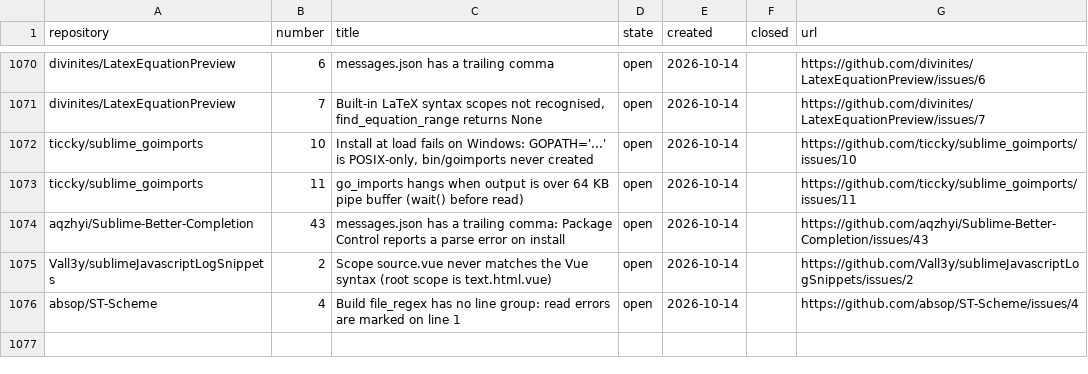
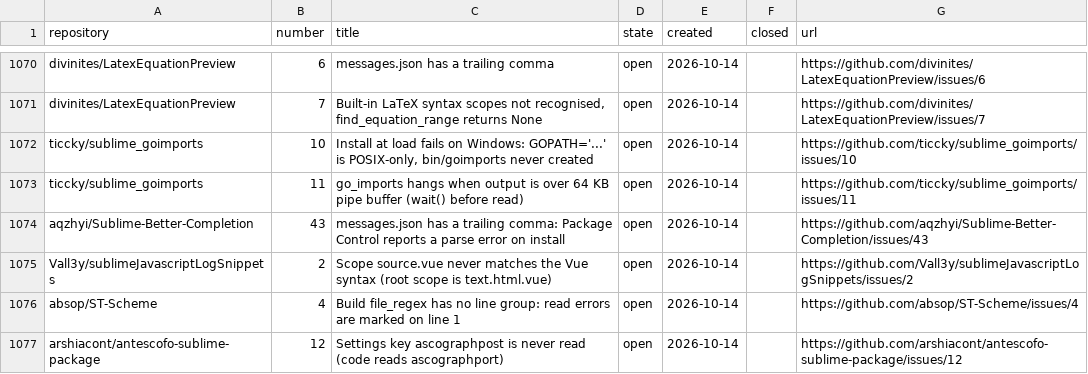
Before and after one commit to dpc00/sublime-package-audit, a TSV file: ISSUES.tsv, drawn as a sheet; only a part is shown, gaps mark what is left out; the diff names each change by its address in the sheet, - before the commit and + after, or states it on an @@ line.

```diff
--- a/ISSUES.tsv
+++ b/ISSUES.tsv
+row 1077: arshiacont/antescofo-sublime-package | 12 | Settings key ascographpost is never read (code reads ascographport) | open | 2026-10-14 |  | https://github.com/arshiacont/antescofo-sublime-package/issues/12
```
Also changed, not shown: RESULTS.tsv, 1 other file.
